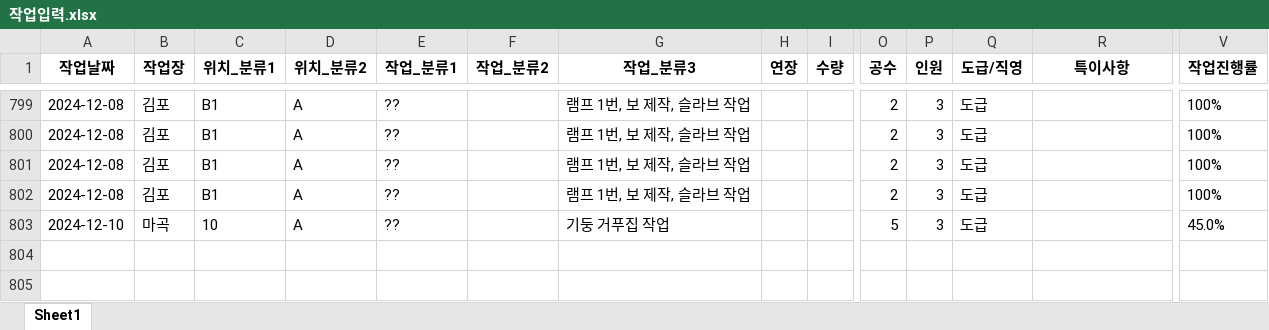
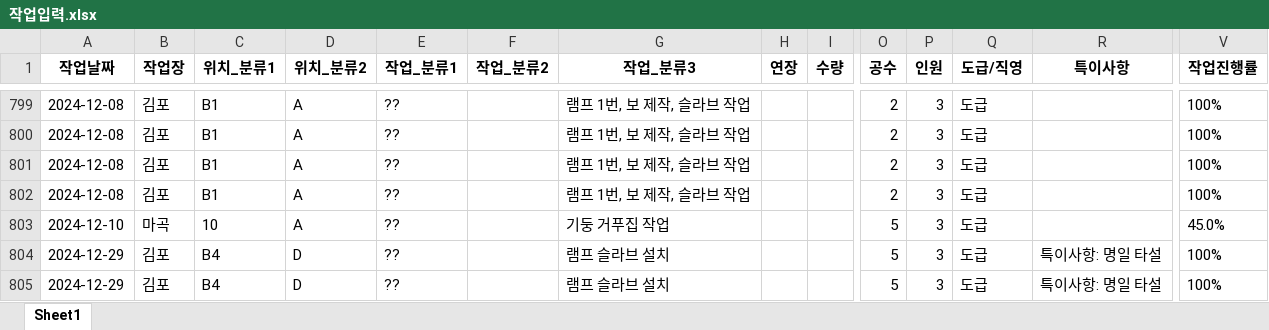
Before and after one commit to abcd00ou/Dong.github.io, an Excel workbook: static/data/작업공수/작업입력.xlsx, sheet Sheet1, drawn as a sheet; only a part is shown, gaps mark what is left out; values as stored, in another font and other column widths than the file's, no borders; rows hold the shown columns only; the diff names each change by its address in the sheet, - before the commit and + after, or states it on an @@ line.

```diff
--- a/static/data/작업공수/작업입력.xlsx (sheet Sheet1)
+++ b/static/data/작업공수/작업입력.xlsx (sheet Sheet1)
+row 804: 2024-12-29 | 김포 | B4 | D | ?? |  | 램프 슬라브 설치 |  |  | 5 | 3 | 도급 | 특이사항: 명일 타설 | 100%
+row 805: 2024-12-29 | 김포 | B4 | D | ?? |  | 램프 슬라브 설치 |  |  | 5 | 3 | 도급 | 특이사항: 명일 타설 | 100%
```
Also changed, not shown: employee_record.xlsx, static/data/작업공수/작업자입력.xlsx, 14 other files.
